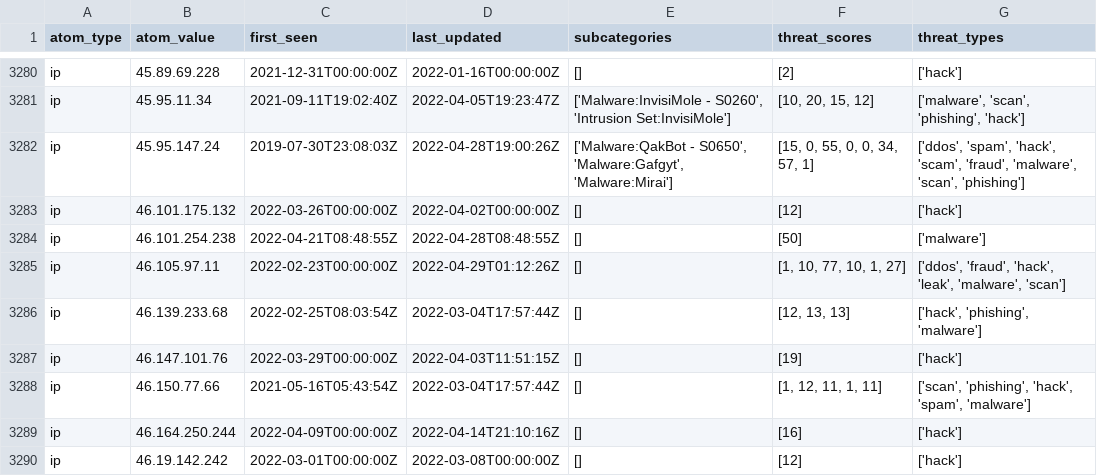
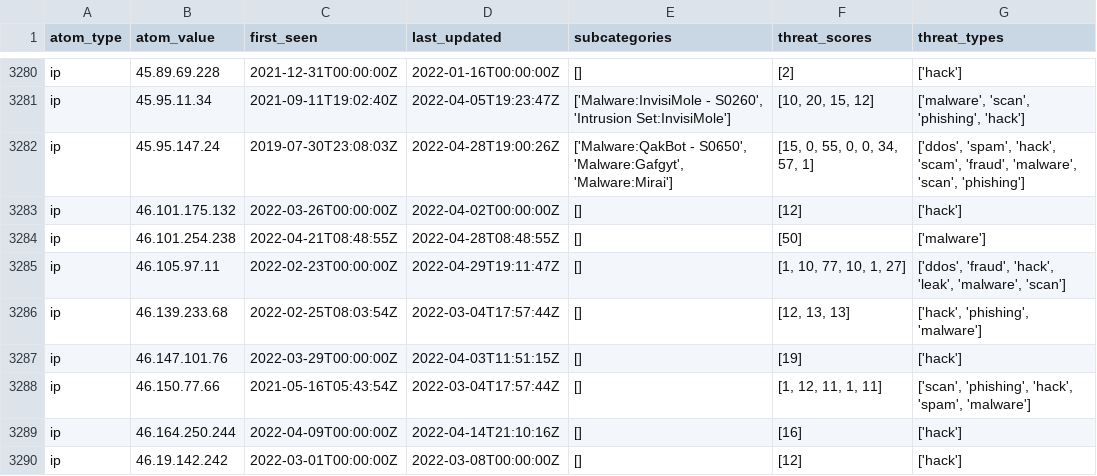
Before and after one commit to Orange-Cyberdefense/russia-ukraine_IOCs, a CSV file: OCD-Datalake-russia-ukraine_IOCs-ALL.csv, drawn as a sheet; only a part is shown, gaps mark what is left out.

Commit message:
Automatic iocs update 2022-04-29-21:56:00

```diff
--- a/OCD-Datalake-russia-ukraine_IOCs-ALL.csv
+++ b/OCD-Datalake-russia-ukraine_IOCs-ALL.csv
@@ -3284,3 +3284,3 @@ ip,46.101.175.132,2022-03-26T00:00:00Z,2022-04-02T00:00:00Z,[],[12],['hack']
 ip,46.101.254.238,2022-04-21T08:48:55Z,2022-04-28T08:48:55Z,[],[50],['malware']
-ip,46.105.97.11,2022-02-23T00:00:00Z,2022-04-29T01:12:26Z,[],"[1, 10, 77, 10, 1, 27]","['ddos', 'fraud', 'hack', 'leak', 'malware', 'scan']"
+ip,46.105.97.11,2022-02-23T00:00:00Z,2022-04-29T19:11:47Z,[],"[1, 10, 77, 10, 1, 27]","['ddos', 'fraud', 'hack', 'leak', 'malware', 'scan']"
 ip,46.139.233.68,2022-02-25T08:03:54Z,2022-03-04T17:57:44Z,[],"[12, 13, 13]","['hack', 'phishing', 'malware']"
```
